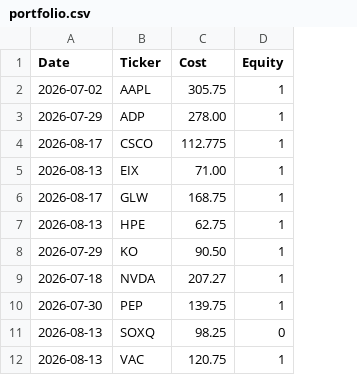
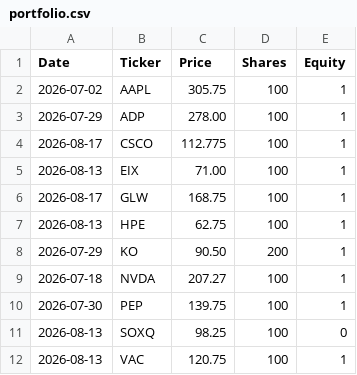
Before and after one commit to YAR0277/Batch, a CSV file: portfolio.csv, drawn as a sheet; the diff names each change by its address in the sheet, - before the commit and + after, or states it on an @@ line.

Commit message:
Added Purchase Price and Shares to portfolio.csv

```diff
--- a/portfolio.csv
+++ b/portfolio.csv
+column D (Shares), rows 2-12: 100 | 100 | 100 | 100 | 100 | 100 | 200 | 100 | 100 | 100 | 100
-C1: Cost
+C1: Price
```
